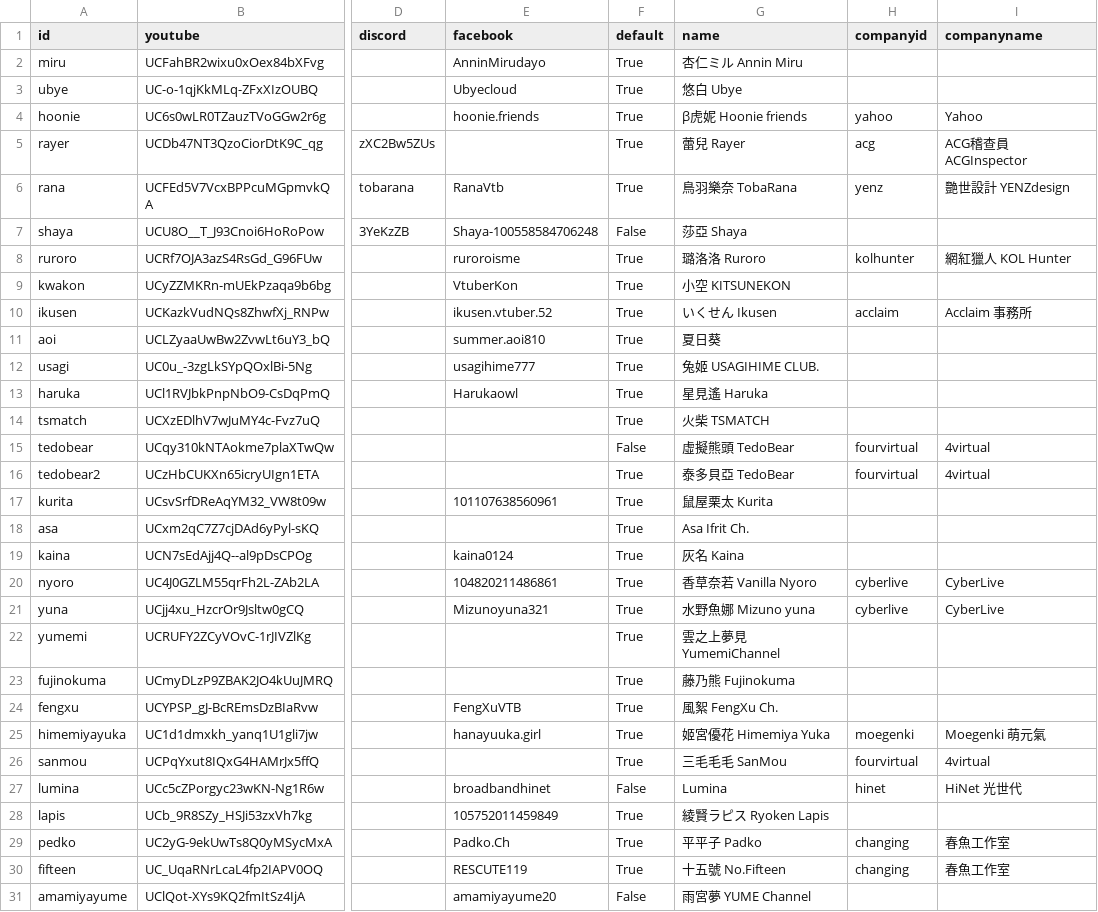
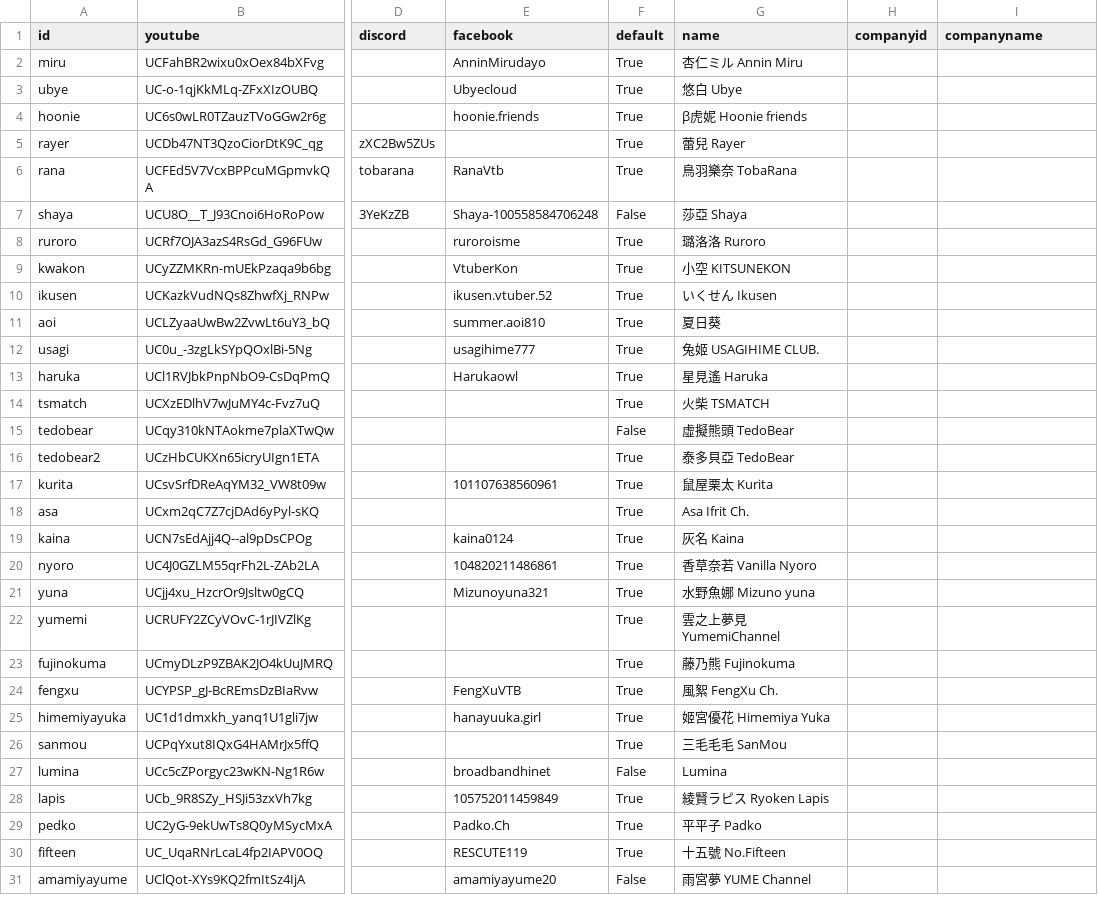
Before and after one commit to vtstats/web, a CSV file: vtuber.csv, drawn as a sheet; only a part is shown, gaps mark what is left out; the diff covers the shown part only; the diff names each change by its address in the sheet, - before the commit and + after, or states it on an @@ line.

```diff
--- a/vtuber.csv
+++ b/vtuber.csv
-H4 (companyid): yahoo
+H4 (companyid): (empty)
-I4 (companyname): Yahoo
+I4 (companyname): (empty)
-H5 (companyid): acg
+H5 (companyid): (empty)
-I5 (companyname): ACG稽查員 ACGInspector
+I5 (companyname): (empty)
-H6 (companyid): yenz
+H6 (companyid): (empty)
-I6 (companyname): 艷世設計 YENZdesign
+I6 (companyname): (empty)
-H8 (companyid): kolhunter
+H8 (companyid): (empty)
-I8 (companyname): 網紅獵人 KOL Hunter
+I8 (companyname): (empty)
-H10 (companyid): acclaim
+H10 (companyid): (empty)
-I10 (companyname): Acclaim 事務所
+I10 (companyname): (empty)
-H15:H16 (companyid): fourvirtual
+H15:H16 (companyid): (empty)
-I15:I16 (companyname): 4virtual
+I15:I16 (companyname): (empty)
-H20:H21 (companyid): cyberlive
+H20:H21 (companyid): (empty)
-I20:I21 (companyname): CyberLive
+I20:I21 (companyname): (empty)
-H25 (companyid): moegenki
+H25 (companyid): (empty)
-I25 (companyname): Moegenki 萌元氣
+I25 (companyname): (empty)
-H26 (companyid): fourvirtual
+H26 (companyid): (empty)
-I26 (companyname): 4virtual
+I26 (companyname): (empty)
-H27 (companyid): hinet
+H27 (companyid): (empty)
-I27 (companyname): HiNet 光世代
+I27 (companyname): (empty)
-H29:H30 (companyid): changing
+H29:H30 (companyid): (empty)
-I29:I30 (companyname): 春魚工作室
+I29:I30 (companyname): (empty)
```
Also changed, not shown: 15 edited cells elsewhere in this file, 3 other files.
